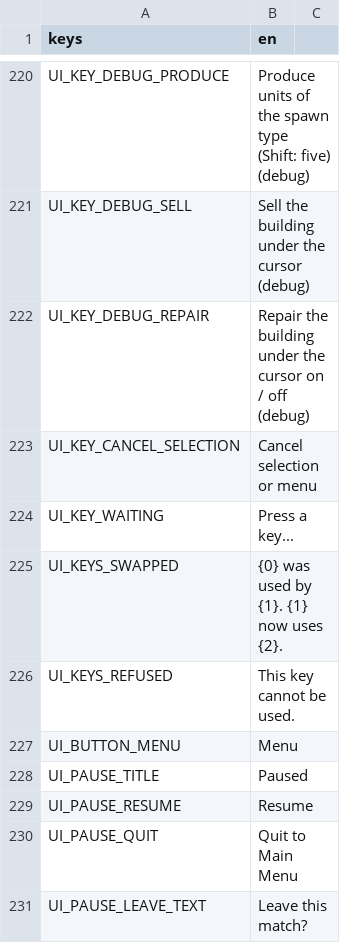
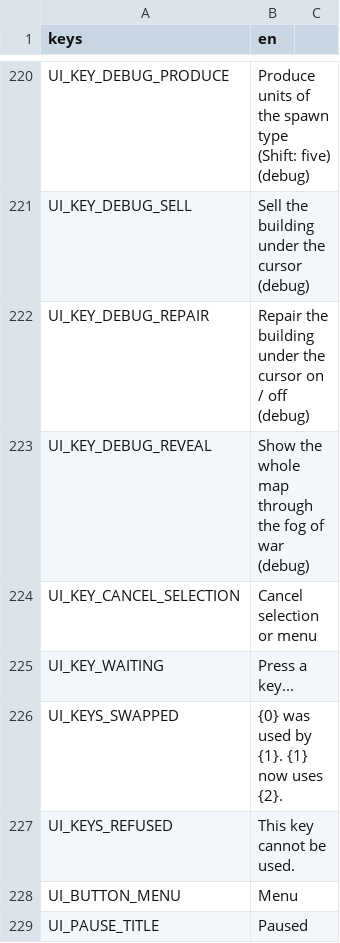
Before and after one commit to MidoMiddle/Red-Alert-2-godot-muiltiplayer-not-original, a CSV file: game/localization/en.csv, drawn as a sheet; only a part is shown, gaps mark what is left out; the shorter side is filled out with more unchanged rows.

```diff
--- a/game/localization/en.csv
+++ b/game/localization/en.csv
@@ -222,2 +222,3 @@ UI_KEY_DEBUG_SELL,Sell the building under the cursor (debug)
 UI_KEY_DEBUG_REPAIR,Repair the building under the cursor on / off (debug)
+UI_KEY_DEBUG_REVEAL,Show the whole map through the fog of war (debug)
 UI_KEY_CANCEL_SELECTION,Cancel selection or menu
```
Also changed, not shown: 16 other files.
